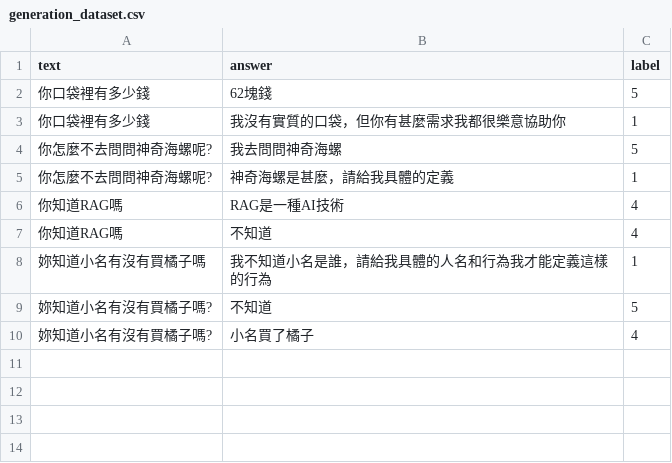
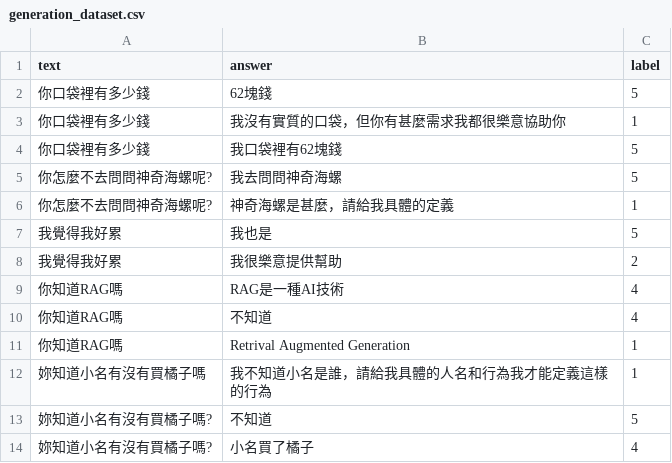
Before and after one commit to US3R070/AutoPrompt, a CSV file: dataset/generation_dataset.csv, drawn as a sheet; the diff names each change by its address in the sheet, - before the commit and + after, or states it on an @@ line.

```diff
--- a/dataset/generation_dataset.csv
+++ b/dataset/generation_dataset.csv
+row 4: 你口袋裡有多少錢 | 我口袋裡有62塊錢 | 5
+row 7: 我覺得我好累 | 我也是 | 5
+row 8: 我覺得我好累 | 我很樂意提供幫助 | 2
+row 11: 你知道RAG嗎 | Retrival Augmented Generation | 1
```
Also changed, not shown: 4 other files.
